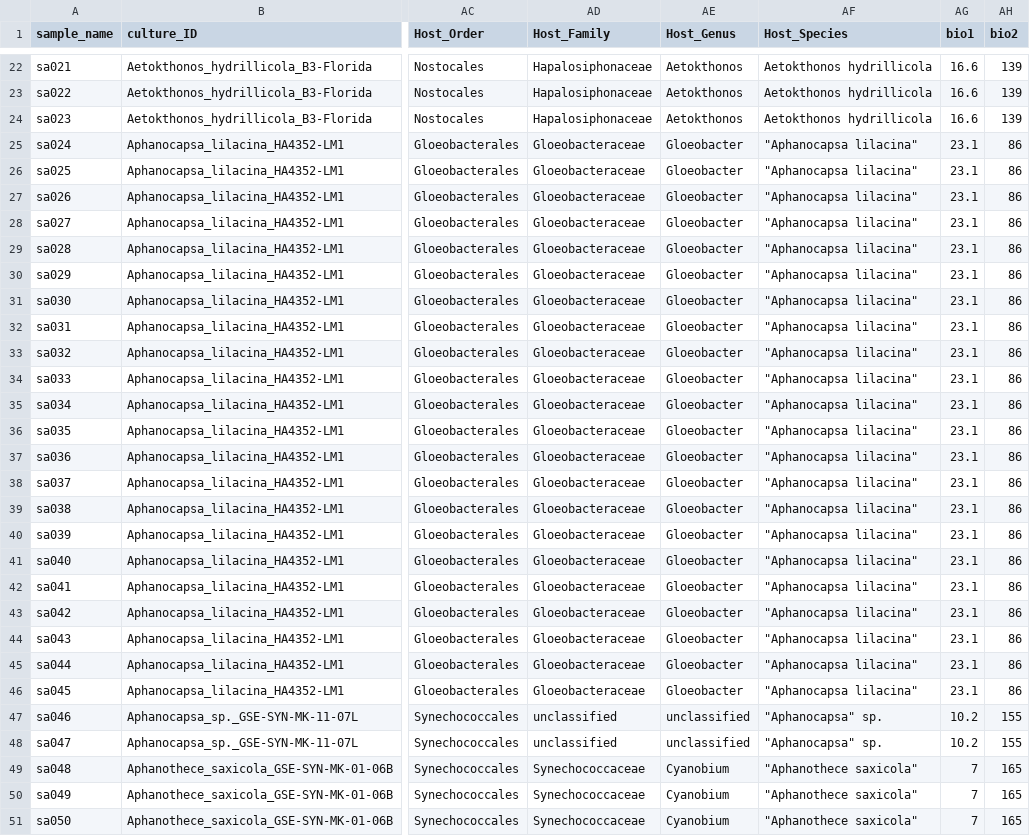
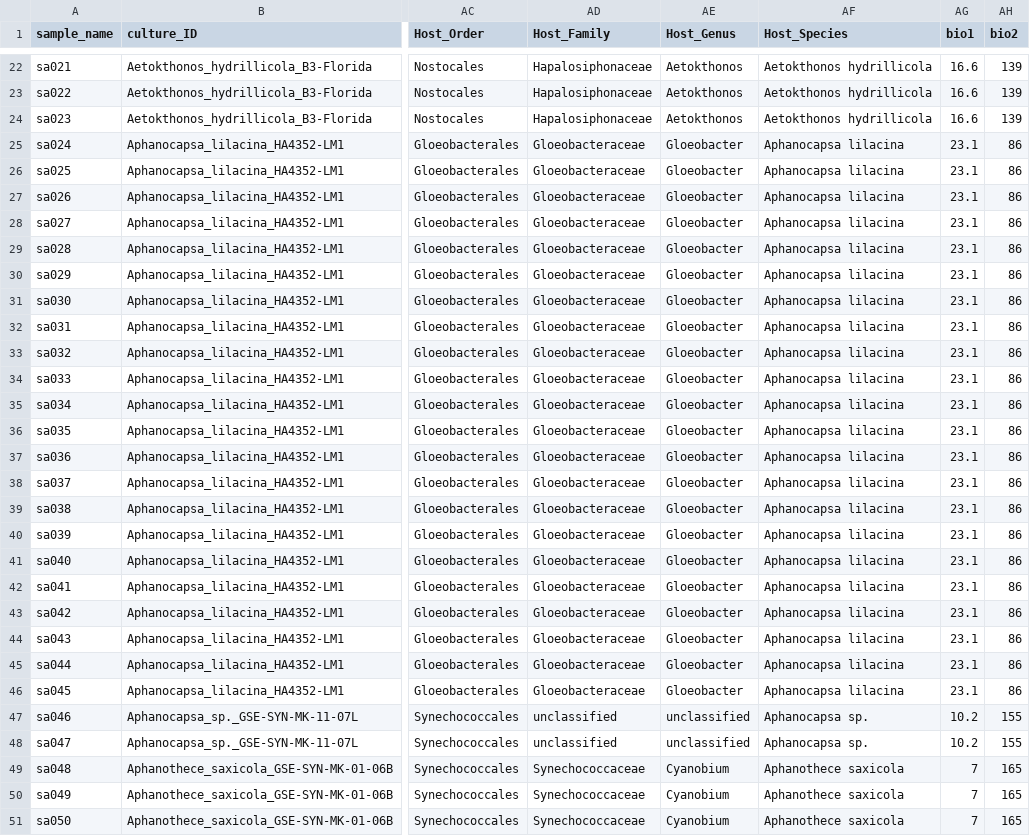
Before and after one commit to briannepalmer/Cyanosphere, a CSV file: data/autometa_assembly_cyanosphere.csv, drawn as a sheet; only a part is shown, gaps mark what is left out; the diff covers the shown part only; the diff names each change by its address in the sheet, - before the commit and + after, or states it on an @@ line.

```diff
--- a/data/autometa_assembly_cyanosphere.csv
+++ b/data/autometa_assembly_cyanosphere.csv
-AF25:AF46 (Host_Species): "Aphanocapsa lilacina"
+AF25:AF46 (Host_Species): Aphanocapsa lilacina
-AF47:AF48 (Host_Species): "Aphanocapsa" sp.
+AF47:AF48 (Host_Species): Aphanocapsa sp.
-AF49:AF51 (Host_Species): "Aphanothece saxicola"
+AF49:AF51 (Host_Species): Aphanothece saxicola
```
Also changed, not shown: 89 edited cells elsewhere in this file, 17 other files.
